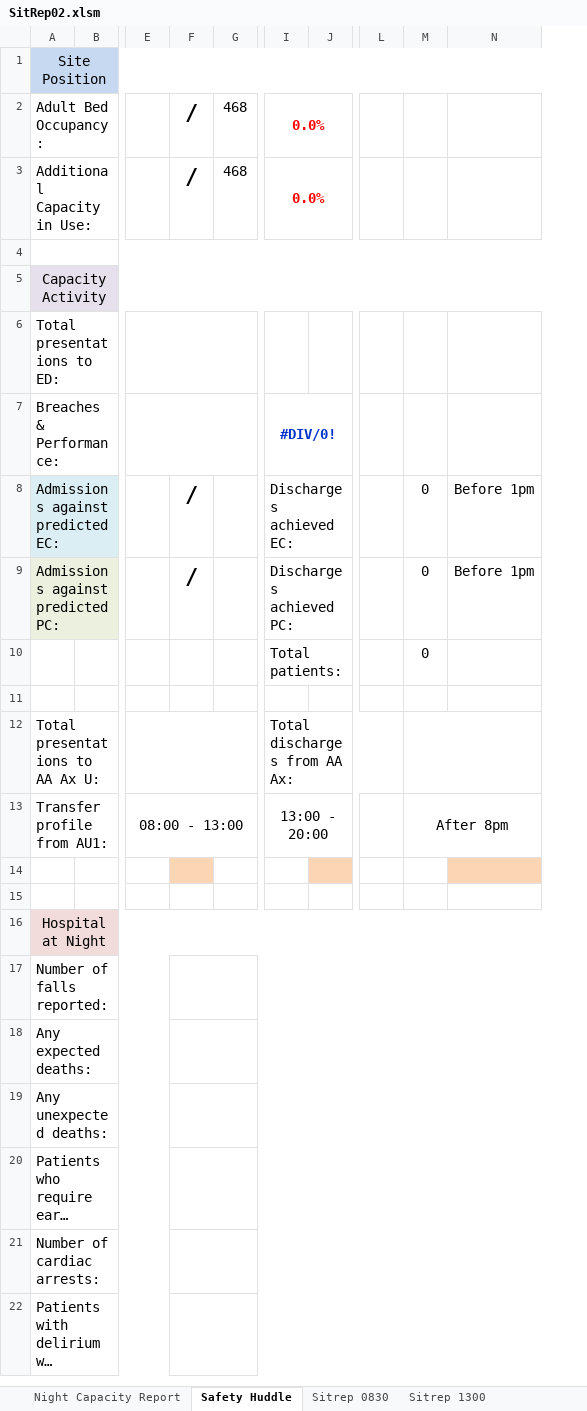
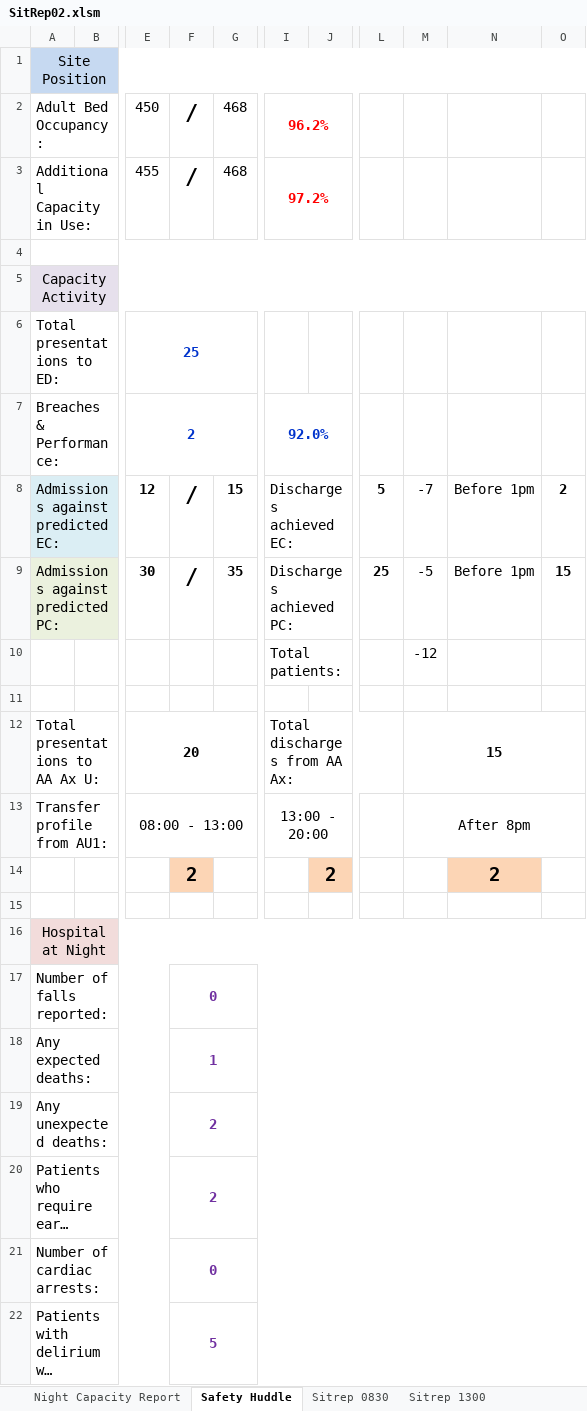
Before and after one commit to lawrencelmli/VHKSitRep, an Excel workbook: SitRep02.xlsm, sheet Safety Huddle, drawn as a sheet; only a part is shown, gaps mark what is left out; long unchanged cells end in …; values as stored, in another font and other column widths than the file's, no borders; conditional formats not drawn; removed rows and columns are numbered as before the commit, all else as after; rows hold the shown columns only; the diff names each change by its address in the sheet, - before the commit and + after, or states it on an @@ line.

Commit message:
Completed Safety Huddle (Normal)

```diff
--- a/SitRep02.xlsm (sheet Safety Huddle)
+++ b/SitRep02.xlsm (sheet Safety Huddle)
-column J, empty
+column J, row 14: 2
-column L, empty
-column M, rows 8-13: 0 | 0 | 0 |  |  | After 8pm
+column L, rows 8-9: 5 | 25
+column M, rows 8-13: -7 | -5 | -12 |  | 15 | After 8pm
+column O, rows 8-9: 2 | 15
-E2: (empty)
+E2: 450
-I2: 0.0%
+I2: 96.2%
-E3: (empty)
+E3: 455
-I3: 0.0%
+I3: 97.2%
-E6: (empty)
+E6: 25
-E7: (empty)
+E7: 2
-I7: #DIV/0!
+I7: 92.0%
-E8: (empty)
+E8: 12
-G8: (empty)
+G8: 15
-E9: (empty)
+E9: 30
-G9: (empty)
+G9: 35
-E12: (empty)
+E12: 20
-row 14: (empty)
+row 14:  |  |  | 2 |  |  | 2 |  |  | 2
-F17: (empty)
+F17: 0
-F18: (empty)
+F18: 1
-F19:F20: (empty)
+F19:F20: 2
-F21: (empty)
+F21: 0
-F22: (empty)
+F22: 5
```
Also changed, not shown: SitRep01.xlsm, 4 other files.
